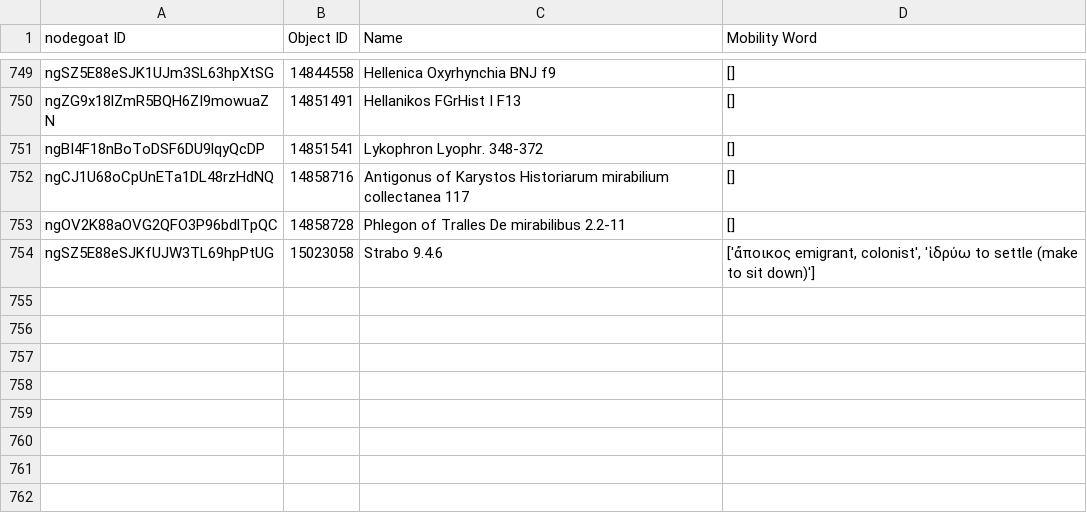
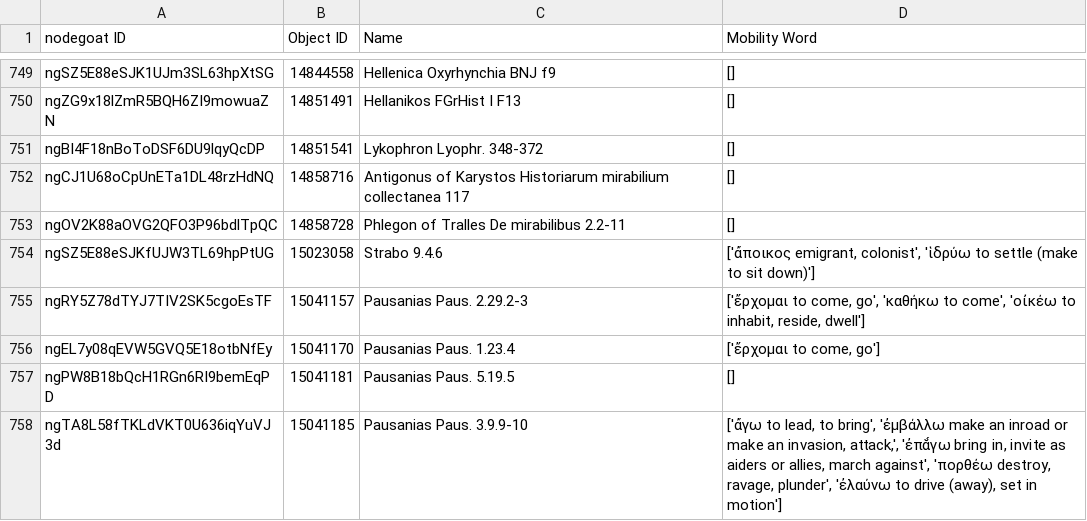
Before and after one commit to pyzmark/migmag, a CSV file: textevid.csv, drawn as a sheet; only a part is shown, gaps mark what is left out.

Commit message:
Data update for Tue 11 Jul 2023 04:02:01 PM MDT

```diff
--- a/textevid.csv
+++ b/textevid.csv
@@ -754 +754,5 @@ ngOV2K88aOVG2QFO3P96bdlTpQC,14858728,Phlegon of Tralles De mirabilibus 2.2-11,[]
 ngSZ5E88eSJKfUJW3TL69hpPtUG,15023058,Strabo 9.4.6,"['ἄποικος emigrant, colonist', 'ἱδρύω to settle (make to sit down)']"
+ngRY5Z78dTYJ7TIV2SK5cgoEsTF,15041157,Pausanias Paus. 2.29.2-3,"['ἔρχομαι to come, go', 'καθήκω to come', 'οἰκέω to inhabit, reside, dwell']"
+ngEL7y08qEVW5GVQ5E18otbNfEy,15041170,Pausanias Paus. 1.23.4,"['ἔρχομαι to come, go']"
+ngPW8B18bQcH1RGn6RI9bemEqPD,15041181,Pausanias Paus. 5.19.5,[]
+ngTA8L58fTKLdVKT0U636iqYuVJ3d,15041185,Pausanias Paus. 3.9.9-10,"['ἄγω to lead, to bring', 'ἐμβάλλω make an inroad or make an invasion, attack,', 'ἐπᾰ́γω bring in, invite as aiders or allies, march against', 'πορθέω destroy, ravage, plunder', 'ἐλαύνω to drive (away), set in motion']"
```
Also changed, not shown: agents.csv, mythjour.csv, 5 other files.
